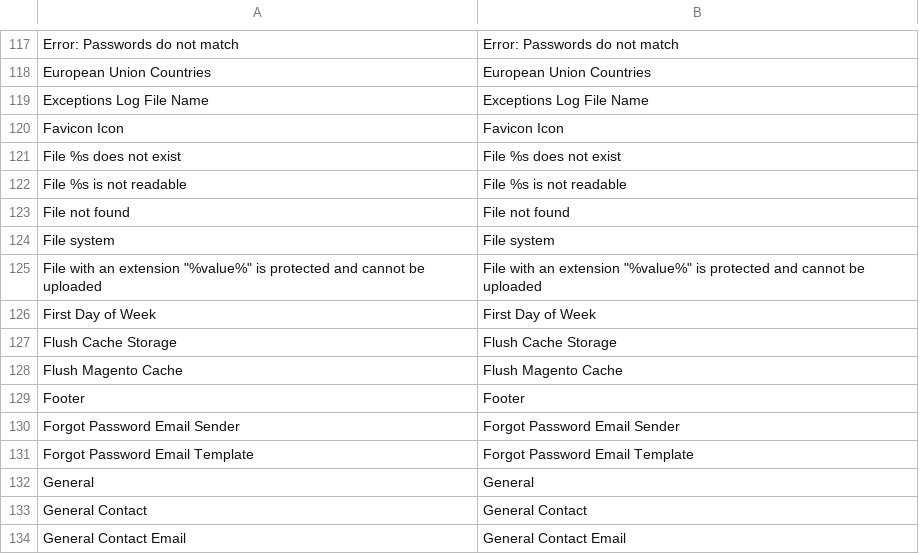
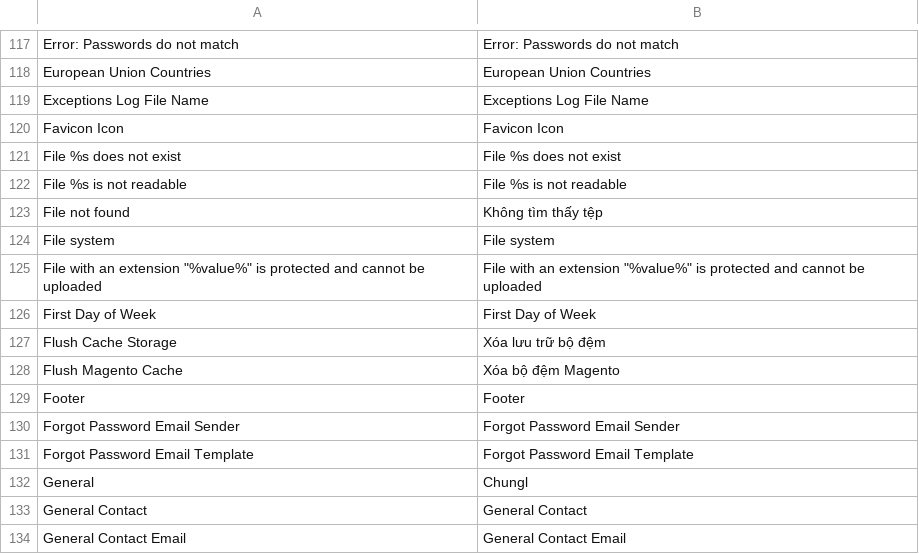
Before and after one commit to vanduc1102/viet-hoa-magento, a CSV file: vi_VN/Mage_Core.csv, drawn as a sheet; only a part is shown, gaps mark what is left out.

```diff
--- a/vi_VN/Mage_Core.csv
+++ b/vi_VN/Mage_Core.csv
@@ -126,3 +126,3 @@
 "File %s is not readable","File %s is not readable"
-"File not found","File not found"
+"File not found","Không tìm thấy tệp"
 "File system","File system"
@@ -130,4 +130,4 @@
 "First Day of Week","First Day of Week"
-"Flush Cache Storage","Flush Cache Storage"
-"Flush Magento Cache","Flush Magento Cache"
+"Flush Cache Storage","Xóa lưu trữ bộ đệm"
+"Flush Magento Cache","Xóa bộ đệm Magento"
 "Footer","Footer"
@@ -135,3 +135,3 @@
 "Forgot Password Email Template","Forgot Password Email Template"
-"General","General"
+"General","Chungl"
 "General Contact","General Contact"
```
Also changed, not shown: vi_VN/Mage_Install.csv, vi_VN/Mage_Page.csv, 7 other files.
